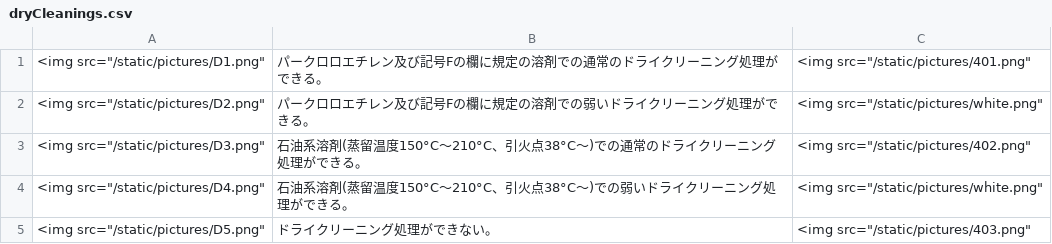
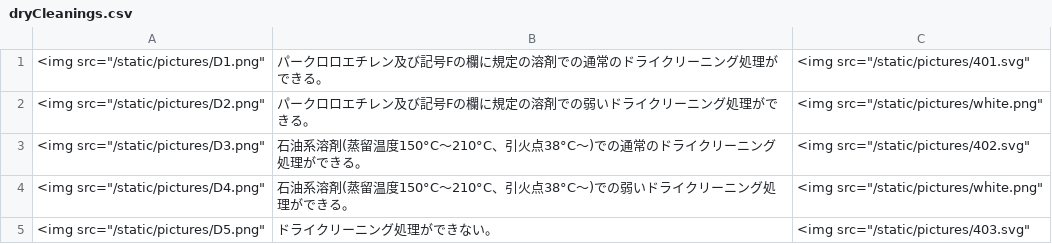
Before and after one commit to Tiramisu-0729/laundryHelpMe, a CSV file: laundryProject/helpapp/static/csv/dryCleanings.csv, drawn as a sheet.

```diff
--- a/laundryProject/helpapp/static/csv/dryCleanings.csv
+++ b/laundryProject/helpapp/static/csv/dryCleanings.csv
@@ -1,5 +1,5 @@
-<img src="/static/pictures/D1.png", パークロロエチレン及び記号Fの欄に規定の溶剤での通常のドライクリーニング処理ができる。, <img src="/static/pictures/401.png"
+<img src="/static/pictures/D1.png", パークロロエチレン及び記号Fの欄に規定の溶剤での通常のドライクリーニング処理ができる。, <img src="/static/pictures/401.svg"
 <img src="/static/pictures/D2.png", パークロロエチレン及び記号Fの欄に規定の溶剤での弱いドライクリーニング処理ができる。, <img src="/static/pictures/white.png"
-<img src="/static/pictures/D3.png", 石油系溶剤(蒸留温度150°C～210°C、引火点38°C～)での通常のドライクリーニング処理ができる。, <img src="/static/pictures/402.png"
+<img src="/static/pictures/D3.png", 石油系溶剤(蒸留温度150°C～210°C、引火点38°C～)での通常のドライクリーニング処理ができる。, <img src="/static/pictures/402.svg"
 <img src="/static/pictures/D4.png", 石油系溶剤(蒸留温度150°C～210°C、引火点38°C～)での弱いドライクリーニング処理ができる。, <img src="/static/pictures/white.png"
-<img src="/static/pictures/D5.png", ドライクリーニング処理ができない。, <img src="/static/pictures/403.png"
+<img src="/static/pictures/D5.png", ドライクリーニング処理ができない。, <img src="/static/pictures/403.svg"
```
Also changed, not shown: laundryProject/helpapp/static/csv/bleachingProcesses.csv, laundryProject/helpapp/static/csv/ironFinishs.csv, 17 other files.
